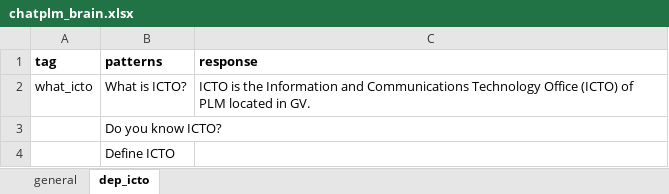
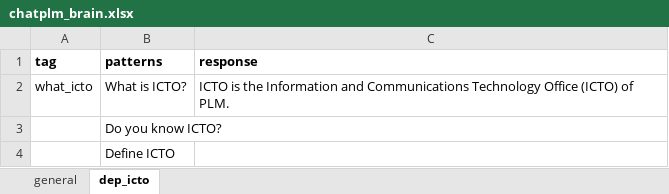
Before and after one commit to amyr11/ChatPLM, an Excel workbook: chatplm/data/chatplm_brain.xlsx, sheet dep_icto, drawn as a sheet; values as stored, in another font and other column widths than the file's, no borders; charts and pictures not drawn; the diff names each change by its address in the sheet, - before the commit and + after, or states it on an @@ line.

```diff
--- a/chatplm/data/chatplm_brain.xlsx (sheet dep_icto)
+++ b/chatplm/data/chatplm_brain.xlsx (sheet dep_icto)
-C2 (response): …(ICTO) of PLM located in GV.
+C2 (response): …(ICTO) of PLM.
```
